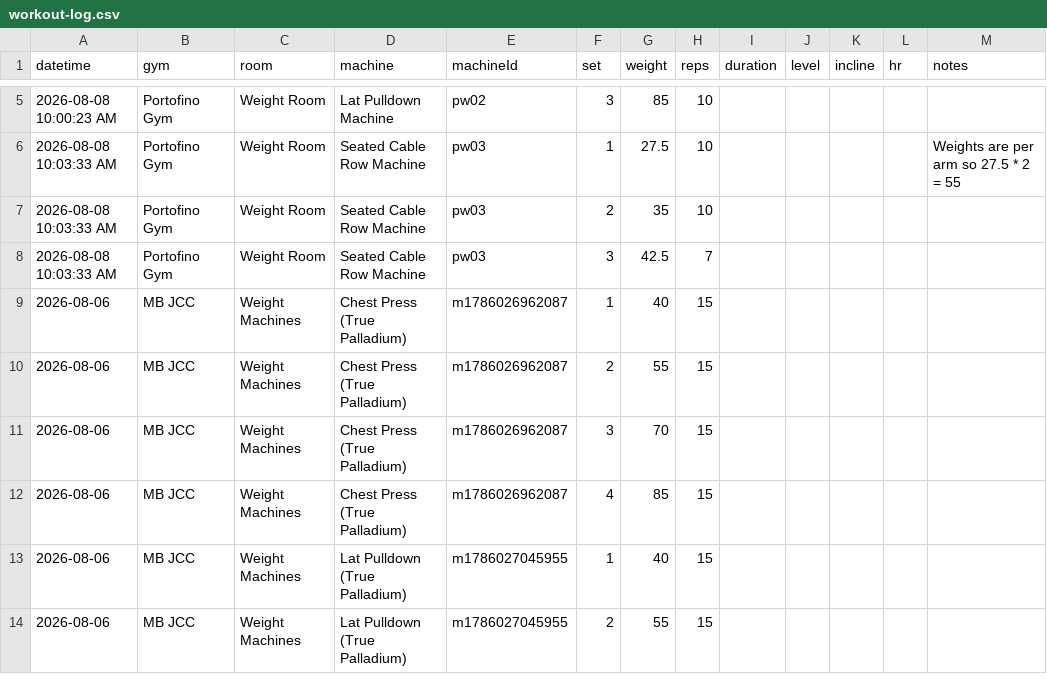
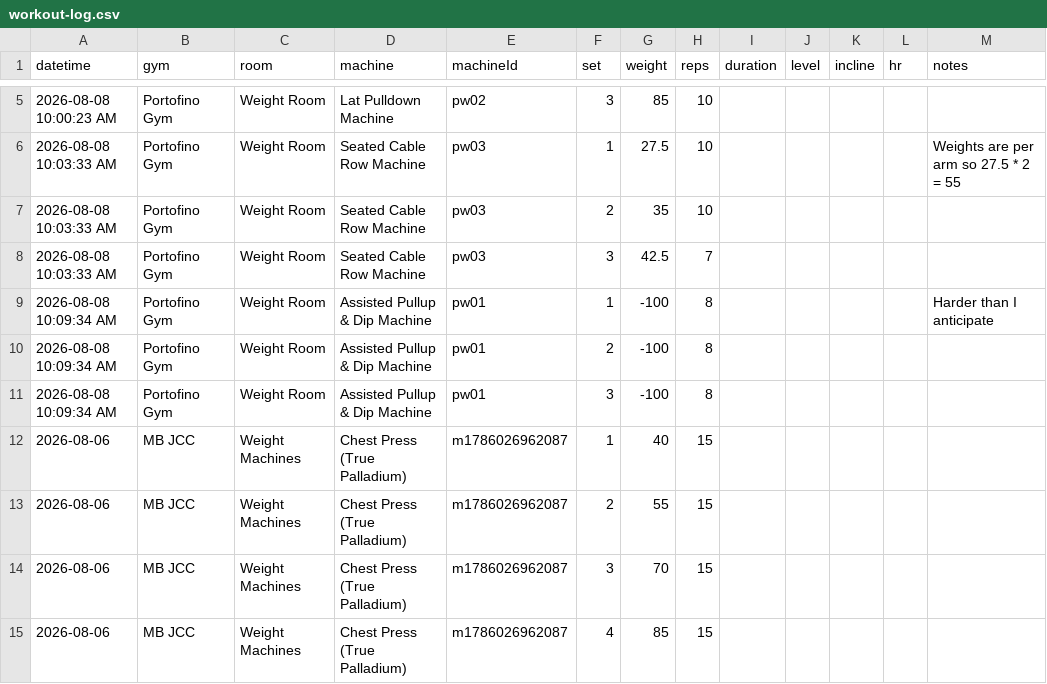
Before and after one commit to logtrim/logtrim, a CSV file: workout-log.csv, drawn as a sheet; only a part is shown, gaps mark what is left out; the shorter side is filled out with more unchanged rows; the diff names each change by its address in the sheet, - before the commit and + after, or states it on an @@ line.

Commit message:
Update workout log CSV

```diff
--- a/workout-log.csv
+++ b/workout-log.csv
+row 9: 2026-08-08 10:09:34 AM | Portofino Gym | Weight Room | Assisted Pullup & Dip Machine | pw01 | 1 | -100 | 8 |  |  |  |  | Harder than I anticipate
+row 10: 2026-08-08 10:09:34 AM | Portofino Gym | Weight Room | Assisted Pullup & Dip Machine | pw01 | 2 | -100 | 8
+row 11: 2026-08-08 10:09:34 AM | Portofino Gym | Weight Room | Assisted Pullup & Dip Machine | pw01 | 3 | -100 | 8
```
